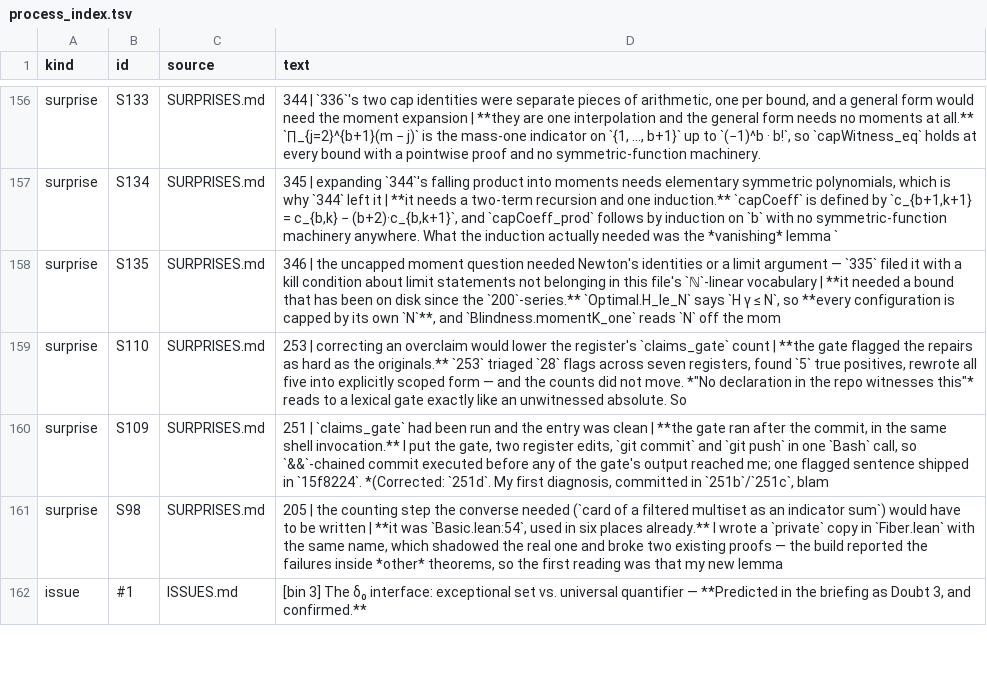
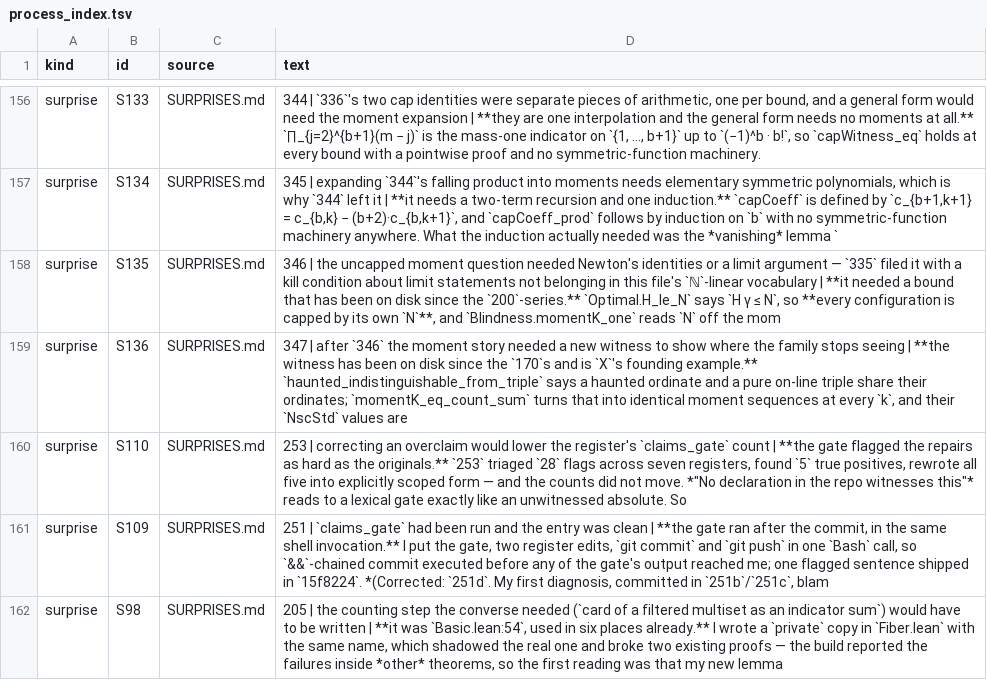
Before and after one commit to LaPingvino/riemann-overlay, a TSV file: forensics/process_index.tsv, drawn as a sheet; only a part is shown, gaps mark what is left out; the shorter side is filled out with more unchanged rows; the diff names each change by its address in the sheet, - before the commit and + after, or states it on an @@ line.

Commit message:
347: the moment sequence and the ledger's own row
346 proved the sequence determines N_sc. 335 proved no function of it
computes NscStd, but in the not-exists-F form, which follows from a
separating pair without exhibiting one. This exhibits it, putting both
halves in one currency.

NscStd_not_determined_by_all_moments: a haunted ordinate (configAt 0 1 1 a)
and a pure on-line triple (configAt 0 3 0 a) have equal momentK at every
k, with NscStd equal to 1 and 0.

S136: the witness was X's founding example, already on disk.
haunted_indistinguishable_from_triple has said since the 170s that those
two share their ordinates, and momentK_eq_count_sum turns that into equal
moments at every k. Two lemmas composed; no new configuration built.

Wildcard: test 346 against the pair that breaks NscStd. Kill condition
(values differ -> 346 refuted) did not fire —
Nsc_agrees_on_the_moment_blind_pair gives 0 and 0, which is what 346
requires of any pair with equal moment sequences.

The difference between the two rows is hauntedCount: 1 against 0, and
hauntedCount_eq_NscStd_sub_Nsc makes that the whole gap.

Snag bin 1: overclaim_floor fired twice in one cycle, both on my own new
docstrings ("determinacy statements about the same object", "exactly the
one the moment family cannot see through"). Reworded, floor back at 107.
Also weakened a might-mean the gate did NOT catch — "separates exactly as
far as their ordinate multisets differ" assumes the Newton recovery, which
is unproved.

Build green (8862 jobs), sorries 0, axioms 0, warnings 54, duplication
floor 24, overclaim floor 203, session_gate 16/16 in its own call.

```diff
--- a/forensics/process_index.tsv
+++ b/forensics/process_index.tsv
+row 159: surprise | S136 | SURPRISES.md | 347 | after `346` the moment story needed a new witness to show where the family stops seeing | **the witness has been on disk since the `170`s and is `X`'s founding example.** `haunted_indistinguishable_from_triple` says a haunted ordinate and a pure on-line triple share their ordinates; `momentK_eq_count_sum` turns that into identical moment sequences at every `k`, and their `NscStd` values are
```
Also changed, not shown: 7 other files.
